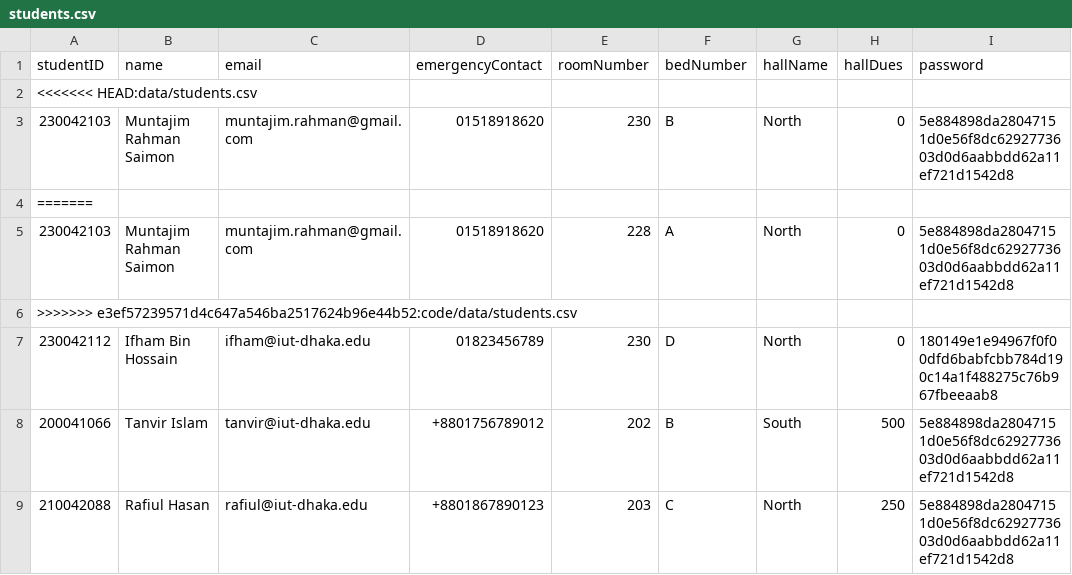
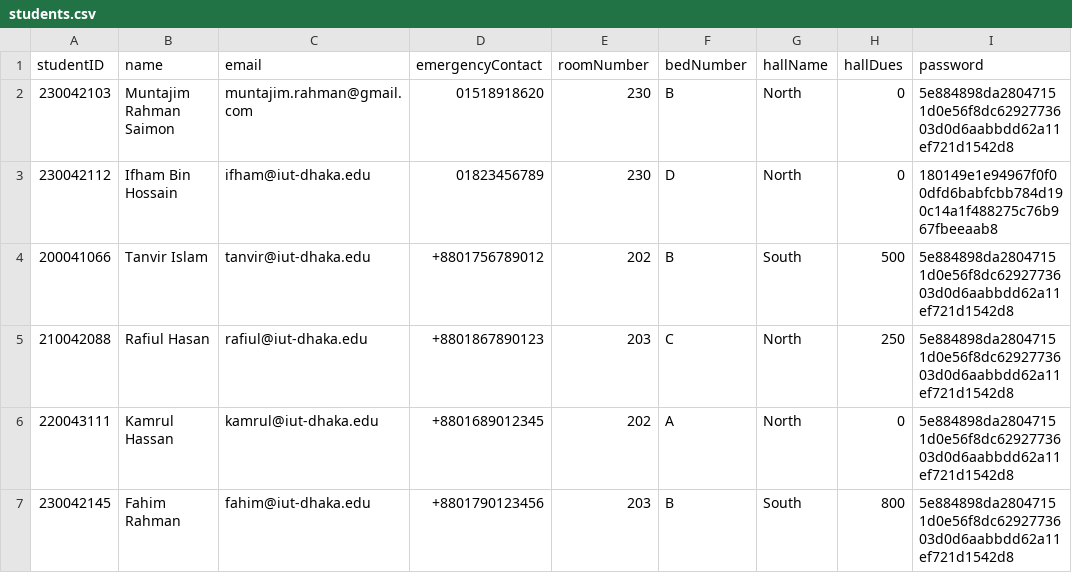
Before and after one commit to didarulshahriar37/HallVerse, a CSV file: code/data/students.csv, drawn as a sheet; only a part is shown; the shorter side is filled out with more unchanged rows.

Commit message:
fix in the student csv

```diff
--- a/code/data/students.csv
+++ b/code/data/students.csv
@@ -1,7 +1,3 @@
 studentID,name,email,emergencyContact,roomNumber,bedNumber,hallName,hallDues,password
-<<<<<<< HEAD:data/students.csv
 230042103,Muntajim Rahman Saimon,muntajim.rahman@gmail.com,01518918620,230,B,North,0,5e884898da28047151d0e56f8dc6292773603d0d6aabbdd62a11ef721d1542d8
-=======
-230042103,Muntajim Rahman Saimon,muntajim.rahman@gmail.com,01518918620,228,A,North,0,5e884898da28047151d0e56f8dc6292773603d0d6aabbdd62a11ef721d1542d8
->>>>>>> e3ef57239571d4c647a546ba2517624b96e44b52:code/data/students.csv
 230042112,Ifham Bin Hossain,ifham@iut-dhaka.edu,01823456789,230,D,North,0,180149e1e94967f0f00dfd6babfcbb784d190c14a1f488275c76b967fbeeaab8
```
